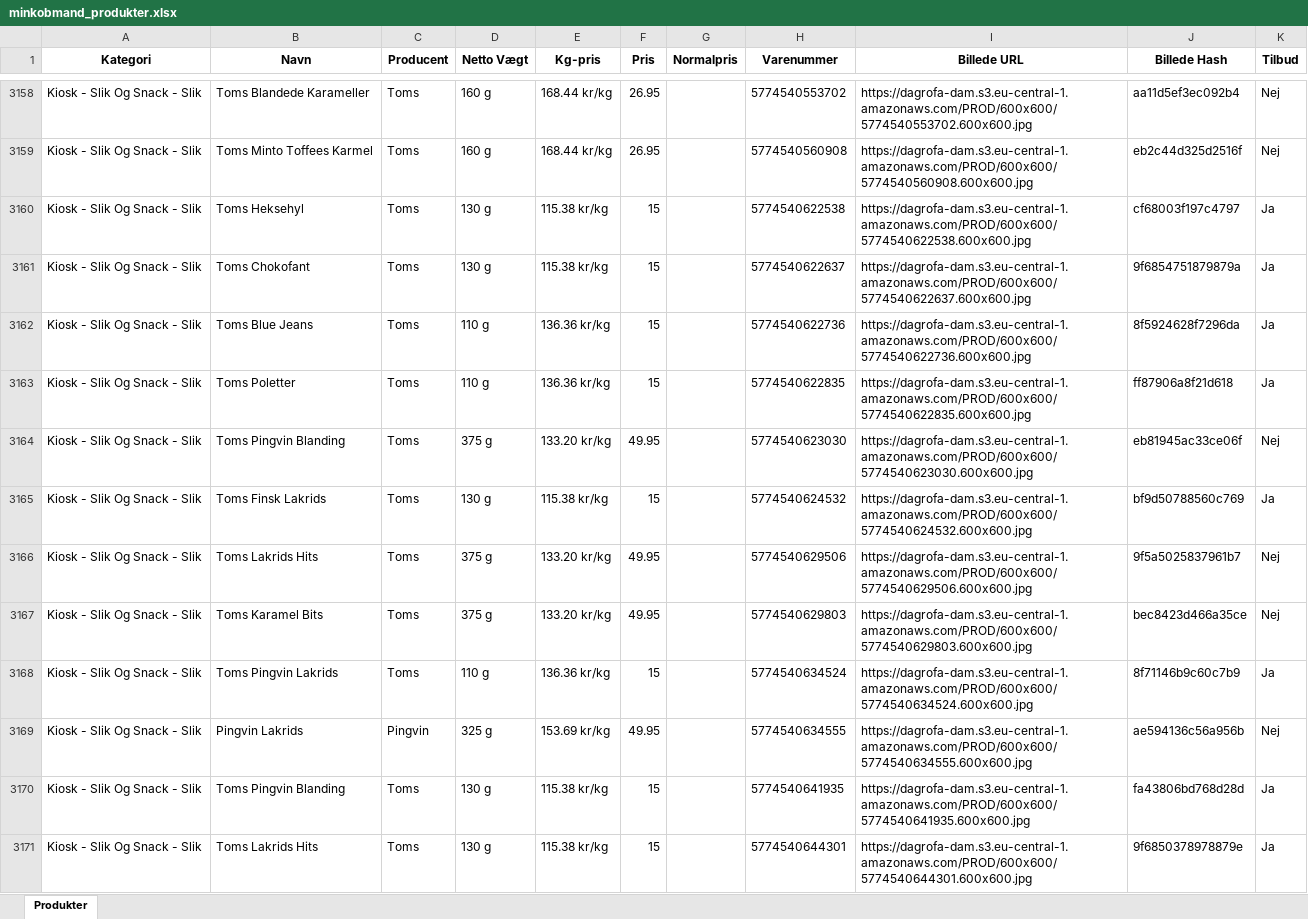
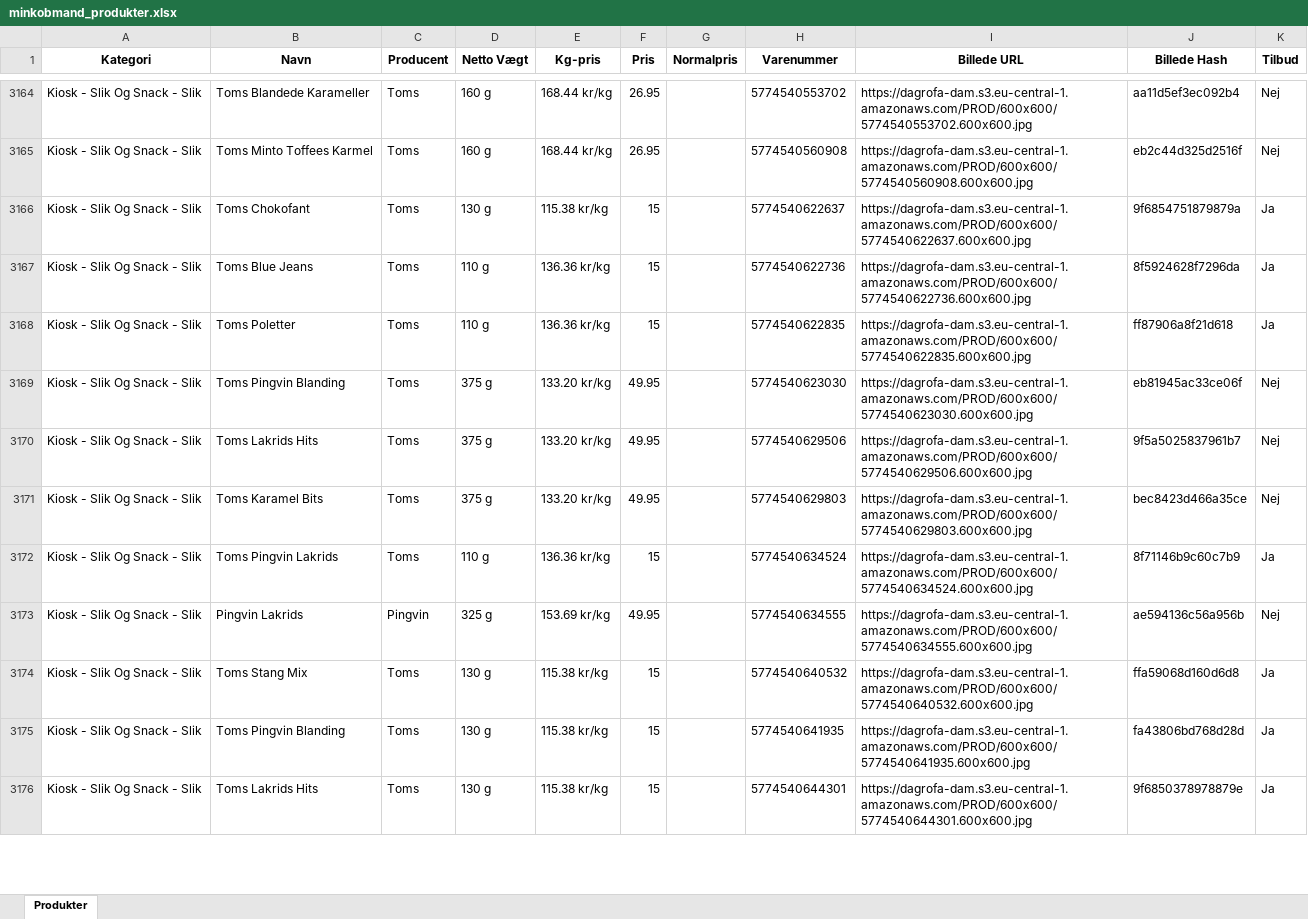
Before and after one commit to SammyIsse/Million, an Excel workbook: Xlsx filer/minkobmand_produkter.xlsx, sheet Produkter, drawn as a sheet; only a part is shown, gaps mark what is left out; values as stored, in another font and other column widths than the file's, no borders; removed rows and columns are numbered as before the commit, all else as after; the diff covers the shown part only; the diff names each change by its address in the sheet, - before the commit and + after, or states it on an @@ line.

```diff
--- a/Xlsx filer/minkobmand_produkter.xlsx (sheet Produkter)
+++ b/Xlsx filer/minkobmand_produkter.xlsx (sheet Produkter)
-row 3160: Kiosk - Slik Og Snack - Slik | Toms Heksehyl | Toms | 130 g | 115.38 kr/kg | 15 |  | 5774540622538 | https://dagrofa-dam.s3.eu-central-1.amazonaws.com/PROD/600x600/5774540622538.600x600.jpg | cf68003f197c4797 | Ja
-row 3165: Kiosk - Slik Og Snack - Slik | Toms Finsk Lakrids | Toms | 130 g | 115.38 kr/kg | 15 |  | 5774540624532 | https://dagrofa-dam.s3.eu-central-1.amazonaws.com/PROD/600x600/5774540624532.600x600.jpg | bf9d50788560c769 | Ja
+row 3174: Kiosk - Slik Og Snack - Slik | Toms Stang Mix | Toms | 130 g | 115.38 kr/kg | 15 |  | 5774540640532 | https://dagrofa-dam.s3.eu-central-1.amazonaws.com/PROD/600x600/5774540640532.600x600.jpg | ffa59068d160d6d8 | Ja
```
Also changed, not shown: 81 added rows, 76 removed rows, 1 moved row and 76 edited cells elsewhere in this sheet, Xlsx filer/365Discount_produkter.xlsx, Xlsx filer/Brugsen_produkter.xlsx, 25 other files.
